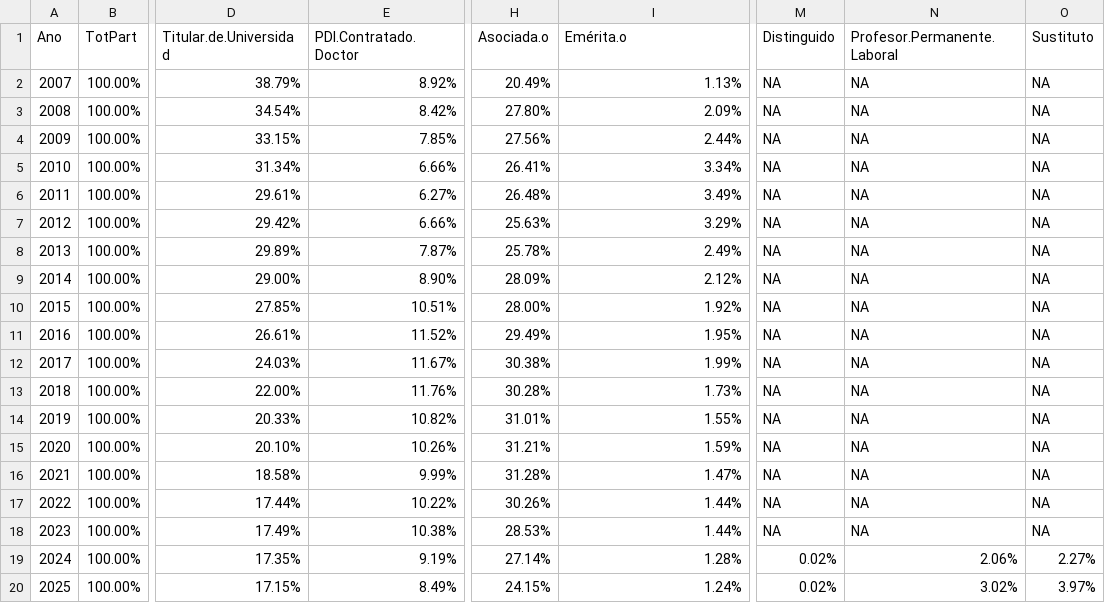
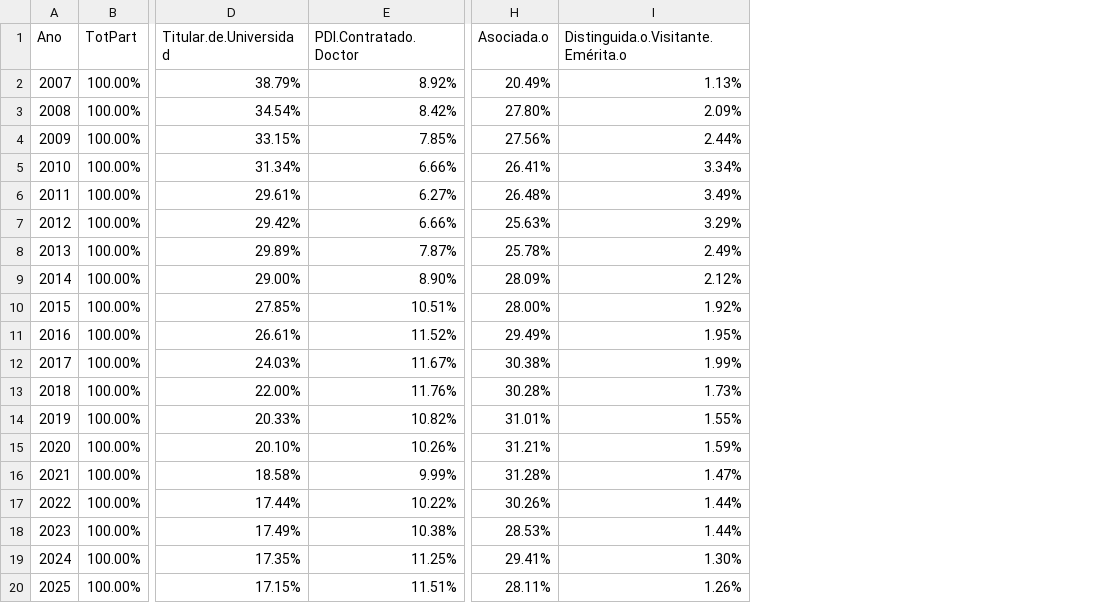
Before and after one commit to igualdad-ucm/Informe-PDI-UCM, a CSV file: csv/PCTPDIPorCategoria.csv, drawn as a sheet; only a part is shown, gaps mark what is left out; the diff names each change by its address in the sheet, - before the commit and + after, or states it on an @@ line.

```diff
--- a/csv/PCTPDIPorCategoria.csv
+++ b/csv/PCTPDIPorCategoria.csv
-column M (Distinguido), rows 2-20: NA | NA | NA | NA | NA | NA | NA | NA | NA | NA | NA | NA | NA | NA | NA | NA | NA | 0.02% | 0.02%
-column N (Profesor.Permanente.Laboral), rows 2-20: NA | NA | NA | NA | NA | NA | NA | NA | NA | NA | NA | NA | NA | NA | NA | NA | NA | 2.06% | 3.02%
-column O (Sustituto), rows 2-20: NA | NA | NA | NA | NA | NA | NA | NA | NA | NA | NA | NA | NA | NA | NA | NA | NA | 2.27% | 3.97%
-I1: Emérita.o
+I1: Distinguida.o.Visitante.Emérita.o
-E19 (PDI.Contratado.Doctor): 9.19%
+E19 (PDI.Contratado.Doctor): 11.25%
-H19 (Asociada.o): 27.14%
+H19 (Asociada.o): 29.41%
-I19: 1.28%
+I19: 1.30%
-E20 (PDI.Contratado.Doctor): 8.49%
+E20 (PDI.Contratado.Doctor): 11.51%
-H20 (Asociada.o): 24.15%
+H20 (Asociada.o): 28.11%
-I20: 1.24%
+I20: 1.26%
```
Also changed, not shown: csv/ConcentraciónPDIPorCentro.csv, csv/PCTPDIPorCategoriaYGenero.csv, 18 other files.
